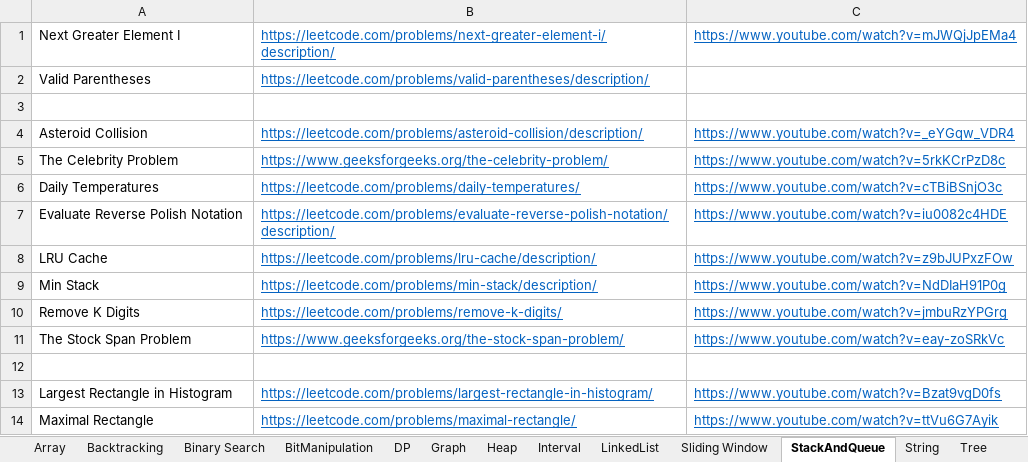
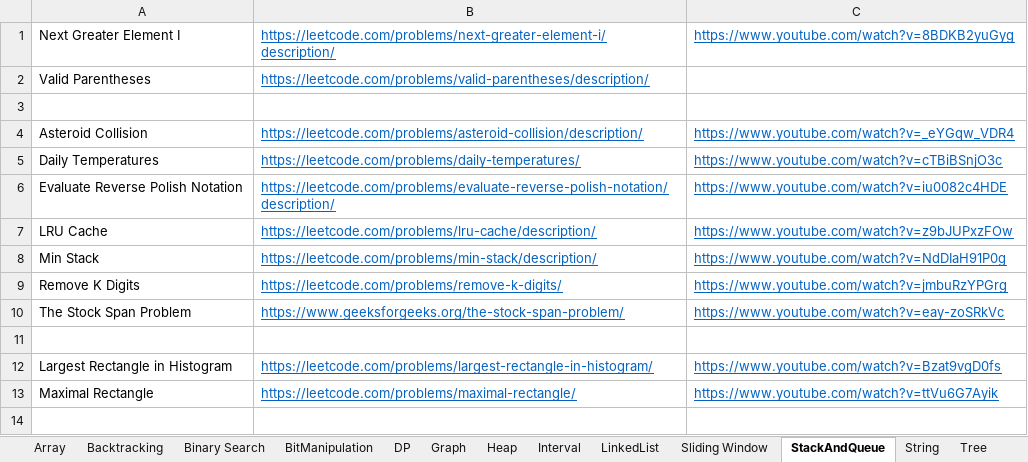
Before and after one commit to hareramcse/Datastructure, an Excel workbook: Questions.xlsx, sheet StackAndQueue, drawn as a sheet; values as stored, in another font and other column widths than the file's, no borders; the diff names each change by its address in the sheet, - before the commit and + after, or states it on an @@ line.

```diff
--- a/Questions.xlsx (sheet StackAndQueue)
+++ b/Questions.xlsx (sheet StackAndQueue)
-C1: https://www.youtube.com/watch?v=mJWQjJpEMa4
+C1: https://www.youtube.com/watch?v=8BDKB2yuGyg
-row 5: The Celebrity Problem | https://www.geeksforgeeks.org/the-celebrity-problem/ | https://www.youtube.com/watch?v=5rkKCrPzD8c
```
Also changed, not shown: sheet Array, 13 other files.
